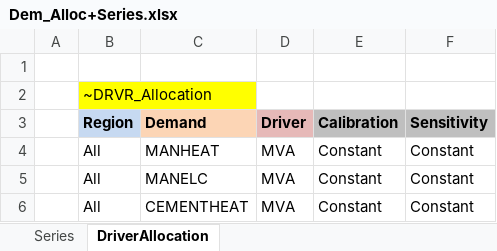
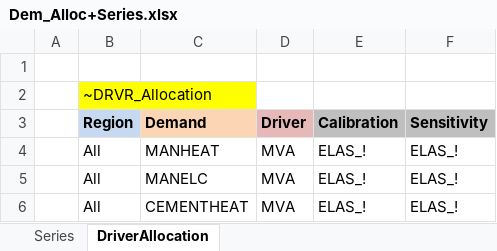
Before and after one commit to Tamenew/MANU2025, an Excel workbook: SuppXLS/Demands/Dem_Alloc+Series.xlsx, sheet DriverAllocation, drawn as a sheet; values as stored, in another font and other column widths than the file's, no borders; charts and pictures not drawn; the diff names each change by its address in the sheet, - before the commit and + after, or states it on an @@ line.

```diff
--- a/SuppXLS/Demands/Dem_Alloc+Series.xlsx (sheet DriverAllocation)
+++ b/SuppXLS/Demands/Dem_Alloc+Series.xlsx (sheet DriverAllocation)
-E4:E6 (Calibration): Constant
+E4:E6 (Calibration): ELAS_!
-F4:F6 (Sensitivity): Constant
+F4:F6 (Sensitivity): ELAS_!
```
Also changed, not shown: sheet Series, SuppXLS/Demands/ScenDem_DEM_Ref.xlsx.
